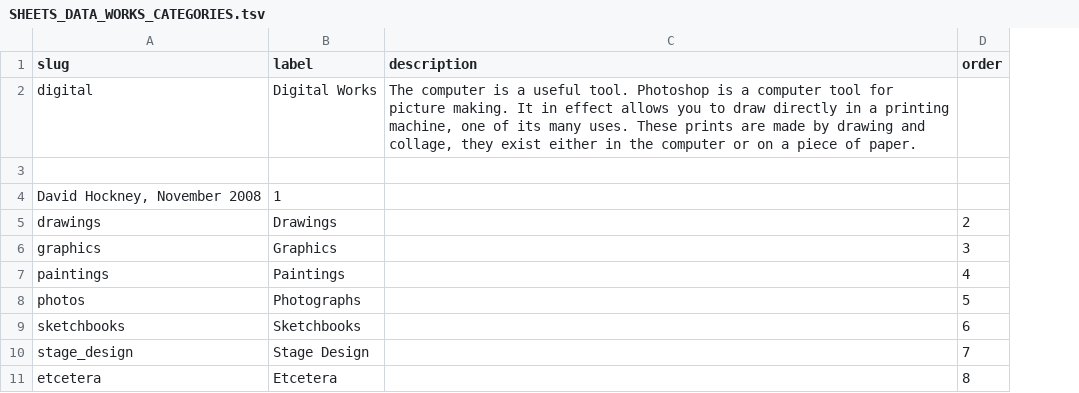
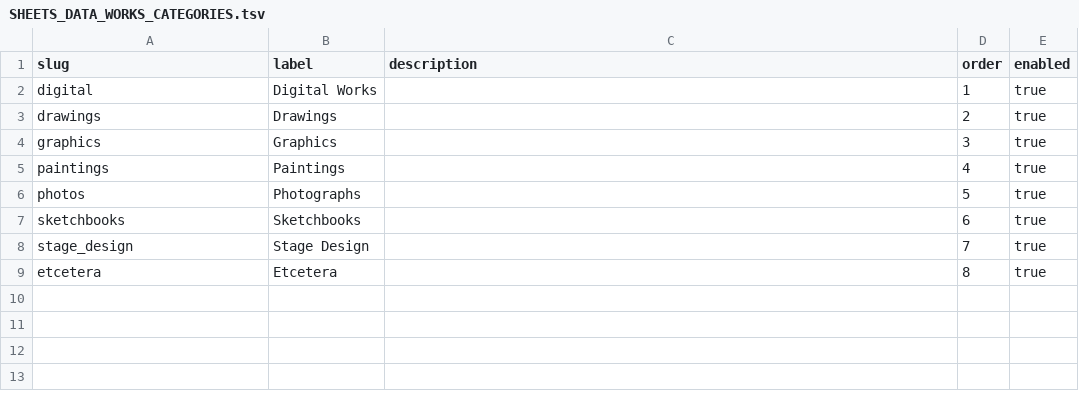
Before and after one commit to alexissergent9-netizen/website, a TSV file: SHEETS_DATA_WORKS_CATEGORIES.tsv, drawn as a sheet; removed rows and columns are numbered as before the commit, all else as after; the diff names each change by its address in the sheet, - before the commit and + after, or states it on an @@ line.

```diff
--- a/SHEETS_DATA_WORKS_CATEGORIES.tsv
+++ b/SHEETS_DATA_WORKS_CATEGORIES.tsv
+column E (enabled), rows 2-9: all true
-C2 (description): The computer is a useful tool. Photoshop is a computer tool for picture making. It in effect allows you to draw directly in a printing machine, one of its many uses. These prints are made by drawing and collage, they exist either in the computer or on a piece of paper.
+C2 (description): (empty)
-D2 (order): (empty)
+D2 (order): 1
-row 3: (empty)
-row 4: David Hockney, November 2008 | 1
```
Also changed, not shown: SHEETS_DATA_WORKS_SUBCATEGORIES.tsv, 8 other files.
